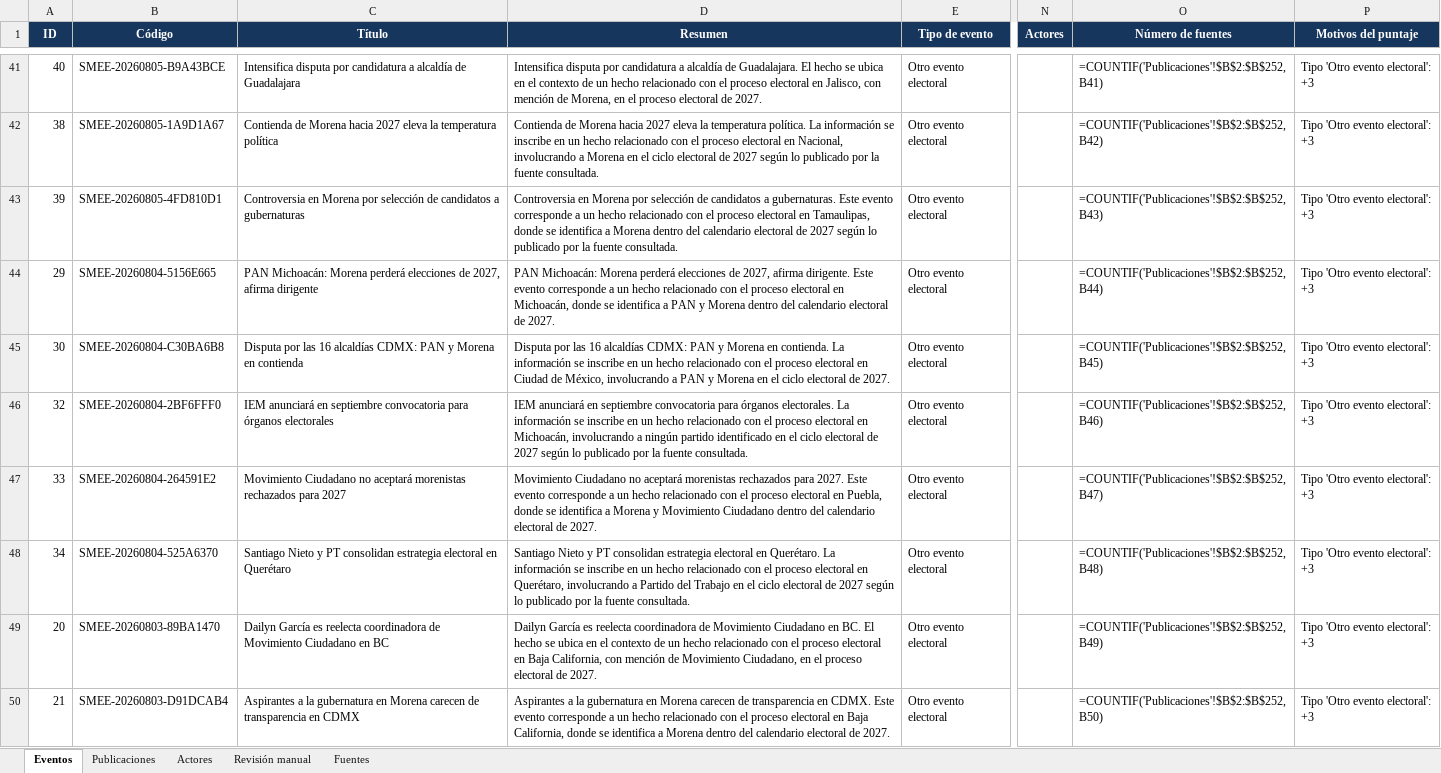
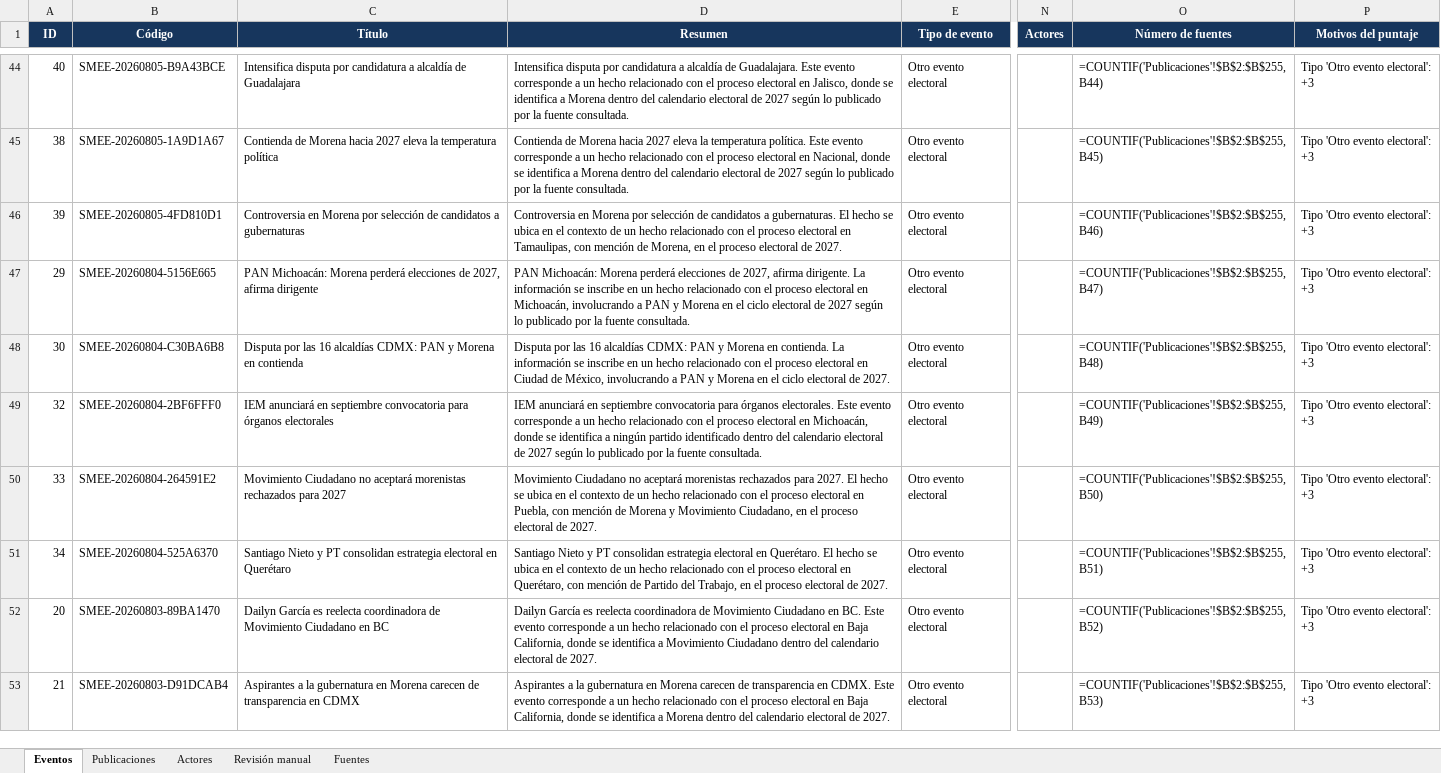
Before and after one commit to arodriguezg2106/Sistema_noticias, an Excel workbook: smee/data/reporte-electoral.xlsx, sheet Eventos, drawn as a sheet; only a part is shown, gaps mark what is left out; values as stored, in another font and other column widths than the file's, no borders; formulas without a stored value are shown as written; conditional formats and table styles not drawn; addresses are those after the commit; the diff covers the shown part only; the diff names each change by its address in the sheet, - before the commit and + after, or states it on an @@ line.

Commit message:
Agregar Gobernarte como fuente

```diff
--- a/smee/data/reporte-electoral.xlsx (sheet Eventos)
+++ b/smee/data/reporte-electoral.xlsx (sheet Eventos)
-D44 (Resumen): …de Guadalajara. El hecho se ubica en el contexto de un hecho relacionado con el proceso electoral en Jalisco, con mención de Morena, en el proceso electoral de 2027.
+D44 (Resumen): …de Guadalajara. Este evento corresponde a un hecho relacionado con el proceso electoral en Jalisco, donde se identifica a Morena dentro del calendario electoral de 2027 según lo publicado por la fuente consultada.
-O44 (Número de fuentes): =COUNTIF('Publicaciones'!$B$2:$B$252,B41)
+O44 (Número de fuentes): =COUNTIF('Publicaciones'!$B$2:$B$255,B44)
-D45 (Resumen): …temperatura política. La información se inscribe en un hecho relacionado con el proceso electoral en Nacional, involucrando a Morena en el ciclo electoral de…
+D45 (Resumen): …temperatura política. Este evento corresponde a un hecho relacionado con el proceso electoral en Nacional, donde se identifica a Morena dentro del calendario electoral de…
-O45 (Número de fuentes): =COUNTIF('Publicaciones'!$B$2:$B$252,B42)
+O45 (Número de fuentes): =COUNTIF('Publicaciones'!$B$2:$B$255,B45)
-D46 (Resumen): …a gubernaturas. Este evento corresponde a un hecho relacionado con el proceso electoral en Tamaulipas, donde se identifica a Morena dentro del calendario electoral de 2027 según lo publicado por la fuente consultada.
+D46 (Resumen): …a gubernaturas. El hecho se ubica en el contexto de un hecho relacionado con el proceso electoral en Tamaulipas, con mención de Morena, en el proceso electoral de 2027.
-O46 (Número de fuentes): =COUNTIF('Publicaciones'!$B$2:$B$252,B43)
+O46 (Número de fuentes): =COUNTIF('Publicaciones'!$B$2:$B$255,B46)
-D47 (Resumen): …afirma dirigente. Este evento corresponde a un hecho relacionado con el proceso electoral en Michoacán, donde se identifica a PAN y Morena dentro del calendario electoral de 2027.
+D47 (Resumen): …afirma dirigente. La información se inscribe en un hecho relacionado con el proceso electoral en Michoacán, involucrando a PAN y Morena en el ciclo electoral de 2027 según lo publicado por la fuente consultada.
-O47 (Número de fuentes): =COUNTIF('Publicaciones'!$B$2:$B$252,B44)
+O47 (Número de fuentes): =COUNTIF('Publicaciones'!$B$2:$B$255,B47)
-O48 (Número de fuentes): =COUNTIF('Publicaciones'!$B$2:$B$252,B45)
+O48 (Número de fuentes): =COUNTIF('Publicaciones'!$B$2:$B$255,B48)
-D49 (Resumen): …órganos electorales. La información se inscribe en un hecho relacionado con el proceso electoral en Michoacán, involucrando a ningún partido identificado en el ciclo electoral de…
+D49 (Resumen): …órganos electorales. Este evento corresponde a un hecho relacionado con el proceso electoral en Michoacán, donde se identifica a ningún partido identificado dentro del calendario electoral de…
-O49 (Número de fuentes): =COUNTIF('Publicaciones'!$B$2:$B$252,B46)
+O49 (Número de fuentes): =COUNTIF('Publicaciones'!$B$2:$B$255,B49)
-D50 (Resumen): …para 2027. Este evento corresponde a un hecho relacionado con el proceso electoral en Puebla, donde se identifica a Morena y Movimiento Ciudadano dentro del calendario electoral de…
+D50 (Resumen): …para 2027. El hecho se ubica en el contexto de un hecho relacionado con el proceso electoral en Puebla, con mención de Morena y Movimiento Ciudadano, en el proceso electoral de…
-O50 (Número de fuentes): =COUNTIF('Publicaciones'!$B$2:$B$252,B47)
+O50 (Número de fuentes): =COUNTIF('Publicaciones'!$B$2:$B$255,B50)
-D51 (Resumen): …en Querétaro. La información se inscribe en un hecho relacionado con el proceso electoral en Querétaro, involucrando a Partido del Trabajo en el ciclo electoral de 2027 según lo publicado por la fuente consultada.
+D51 (Resumen): …en Querétaro. El hecho se ubica en el contexto de un hecho relacionado con el proceso electoral en Querétaro, con mención de Partido del Trabajo, en el proceso electoral de 2027.
-O51 (Número de fuentes): =COUNTIF('Publicaciones'!$B$2:$B$252,B48)
+O51 (Número de fuentes): =COUNTIF('Publicaciones'!$B$2:$B$255,B51)
-D52 (Resumen): …en BC. El hecho se ubica en el contexto de un hecho relacionado con el proceso electoral en Baja California, con mención de Movimiento Ciudadano, en el proceso electoral de…
+D52 (Resumen): …en BC. Este evento corresponde a un hecho relacionado con el proceso electoral en Baja California, donde se identifica a Movimiento Ciudadano dentro del calendario electoral de…
-O52 (Número de fuentes): =COUNTIF('Publicaciones'!$B$2:$B$252,B49)
+O52 (Número de fuentes): =COUNTIF('Publicaciones'!$B$2:$B$255,B52)
-O53 (Número de fuentes): =COUNTIF('Publicaciones'!$B$2:$B$252,B50)
+O53 (Número de fuentes): =COUNTIF('Publicaciones'!$B$2:$B$255,B53)
```
Also changed, not shown: 3 added rows and 95 edited cells elsewhere in this sheet, sheet Publicaciones, sheet Fuentes, sheet Revisión manual, 5 other files.
